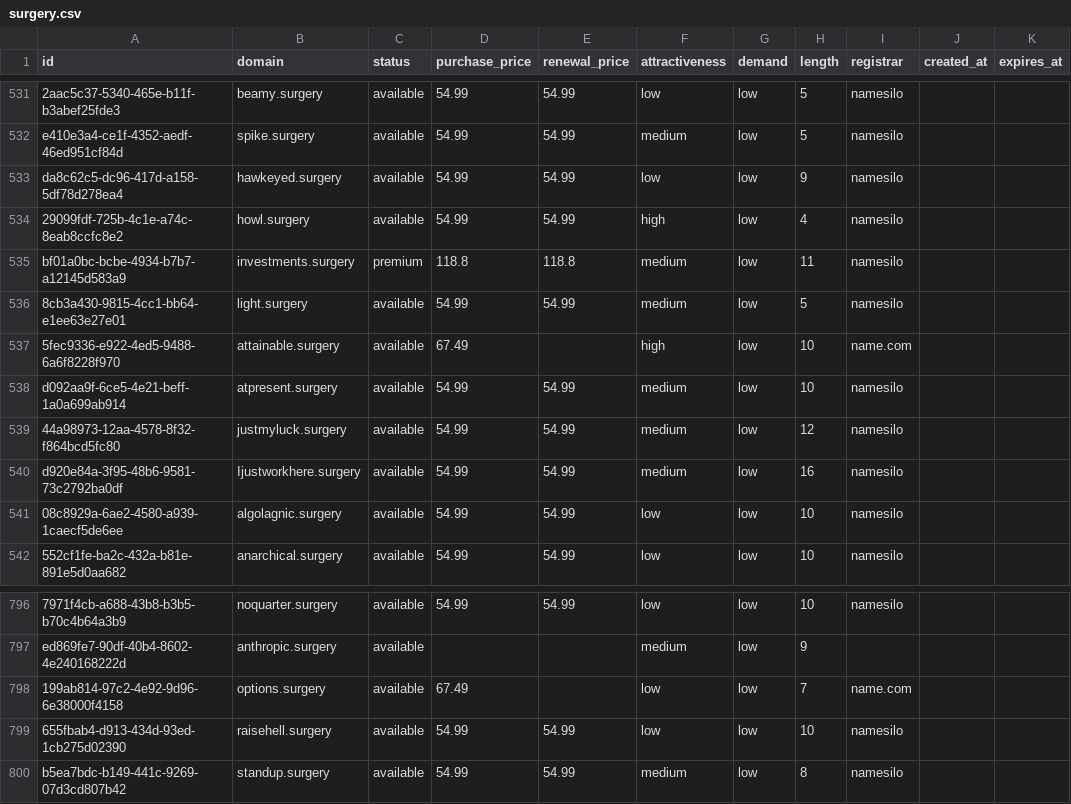
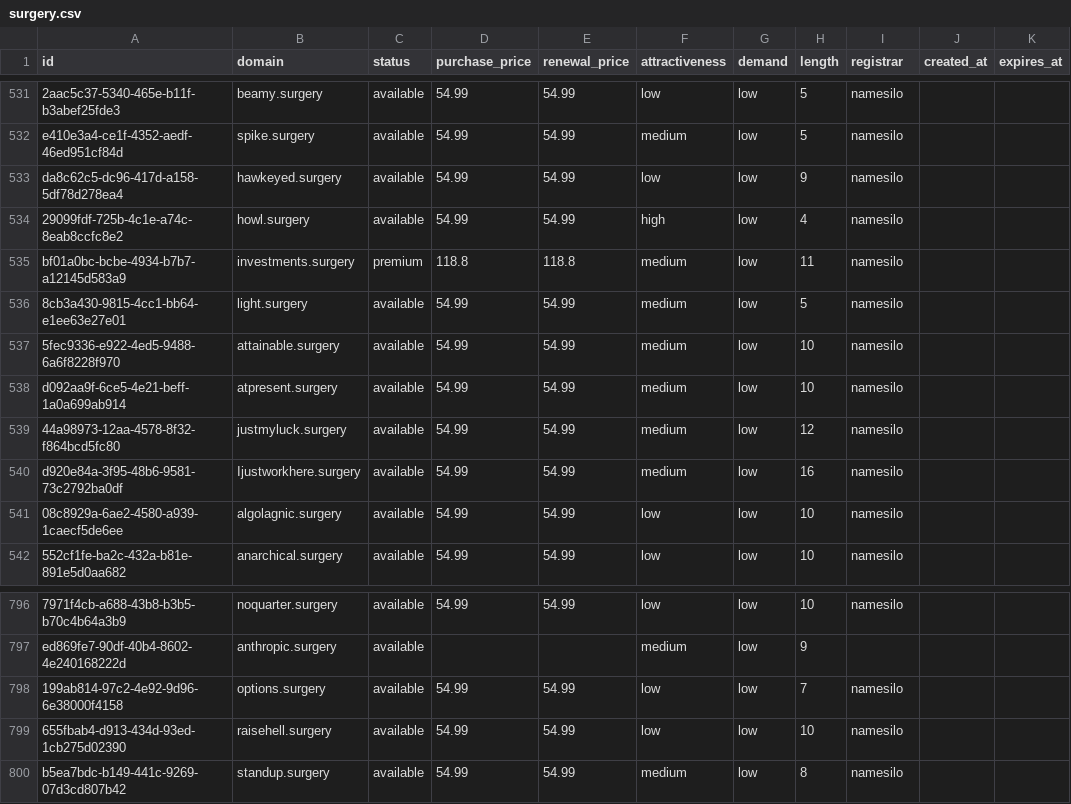
Before and after one commit to UniqueDomains/surgery-oneword-domains, a CSV file: surgery.csv, drawn as a sheet; only a part is shown, gaps mark what is left out; the diff names each change by its address in the sheet, - before the commit and + after, or states it on an @@ line.

Commit message:
Domains update

```diff
--- a/surgery.csv
+++ b/surgery.csv
-D537 (purchase_price): 67.49
+D537 (purchase_price): 54.99
-E537 (renewal_price): (empty)
+E537 (renewal_price): 54.99
-F537 (attractiveness): high
+F537 (attractiveness): medium
-I537 (registrar): name.com
+I537 (registrar): namesilo
-D798 (purchase_price): 67.49
+D798 (purchase_price): 54.99
-E798 (renewal_price): (empty)
+E798 (renewal_price): 54.99
-I798 (registrar): name.com
+I798 (registrar): namesilo
```
Also changed, not shown: 3 other files.
